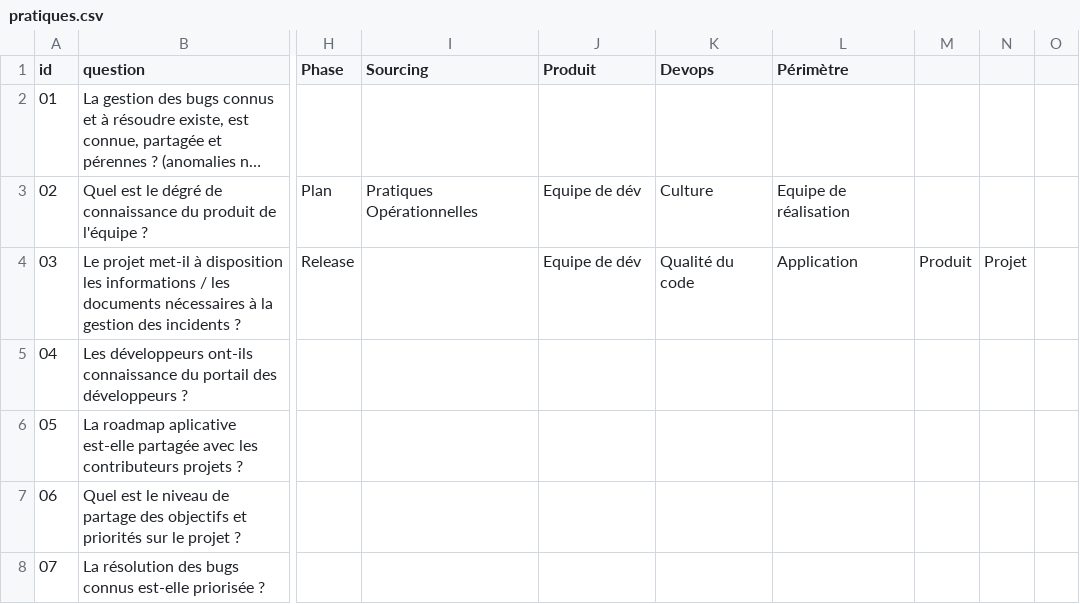
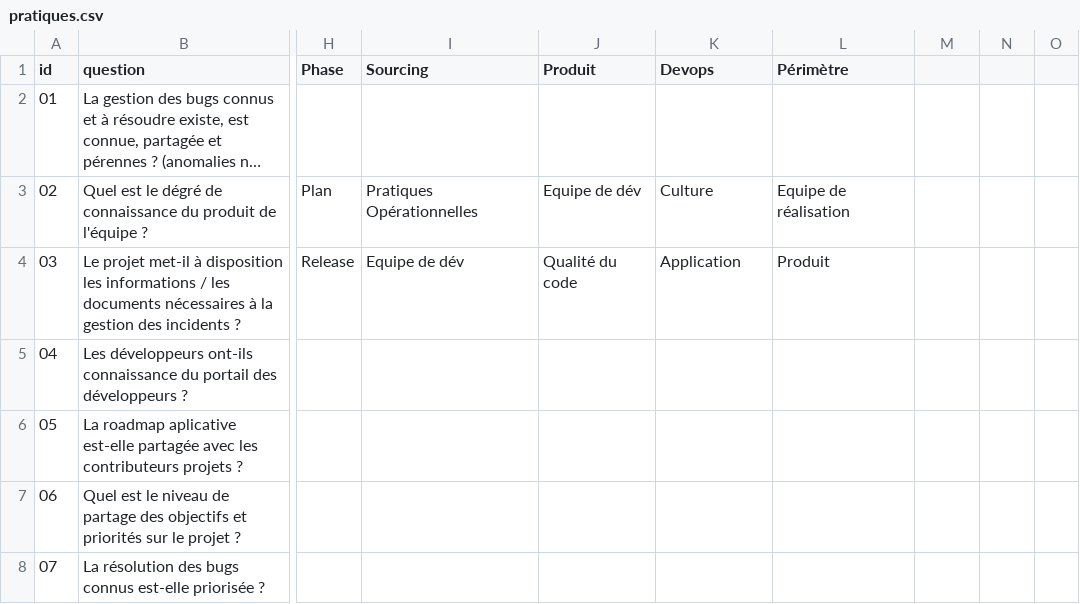
Before and after one commit to caring-coder/orgnosis, a CSV file: pratiques.csv, drawn as a sheet; only a part is shown, gaps mark what is left out; long unchanged cells end in …; the diff names each change by its address in the sheet, - before the commit and + after, or states it on an @@ line.

Commit message:
fix row 4

```diff
--- a/pratiques.csv
+++ b/pratiques.csv
-I4 (Sourcing): (empty)
+I4 (Sourcing): Equipe de dév
-J4 (Produit): Equipe de dév
+J4 (Produit): Qualité du code
-K4 (Devops): Qualité du code
+K4 (Devops): Application
-L4 (Périmètre): Application
+L4 (Périmètre): Produit
-M4: Produit
+M4: (empty)
-N4: Projet
+N4: (empty)
```
